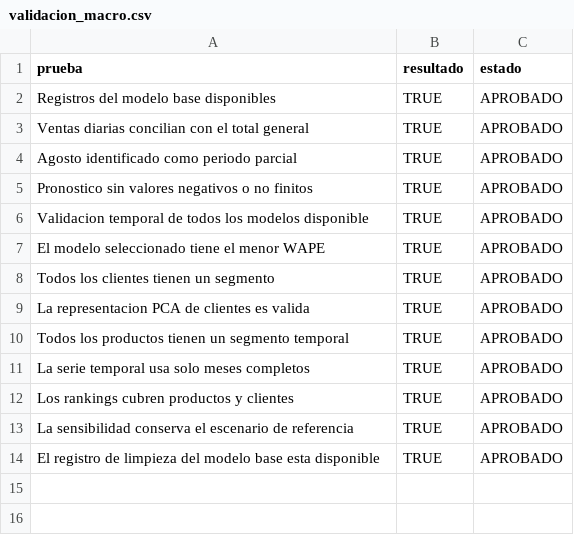
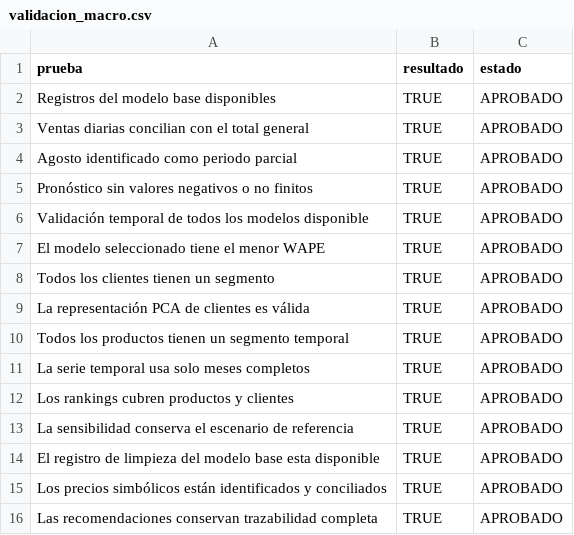
Before and after one commit to AMVMesias/Proyecto-E, a CSV file: Implementacion/salidas/validacion_macro.csv, drawn as a sheet.

```diff
--- a/Implementacion/salidas/validacion_macro.csv
+++ b/Implementacion/salidas/validacion_macro.csv
@@ -4,7 +4,7 @@ Ventas diarias concilian con el total general;TRUE;APROBADO
 Agosto identificado como periodo parcial;TRUE;APROBADO
-Pronostico sin valores negativos o no finitos;TRUE;APROBADO
-Validacion temporal de todos los modelos disponible;TRUE;APROBADO
+Pronóstico sin valores negativos o no finitos;TRUE;APROBADO
+Validación temporal de todos los modelos disponible;TRUE;APROBADO
 El modelo seleccionado tiene el menor WAPE;TRUE;APROBADO
 Todos los clientes tienen un segmento;TRUE;APROBADO
-La representacion PCA de clientes es valida;TRUE;APROBADO
+La representación PCA de clientes es válida;TRUE;APROBADO
 Todos los productos tienen un segmento temporal;TRUE;APROBADO
@@ -14 +14,3 @@ La sensibilidad conserva el escenario de referencia;TRUE;APROBADO
 El registro de limpieza del modelo base esta disponible;TRUE;APROBADO
+Los precios simbólicos están identificados y conciliados;TRUE;APROBADO
+Las recomendaciones conservan trazabilidad completa;TRUE;APROBADO
```
Also changed, not shown: Implementacion/salidas/hallazgos_macro.csv, 11 other files.
